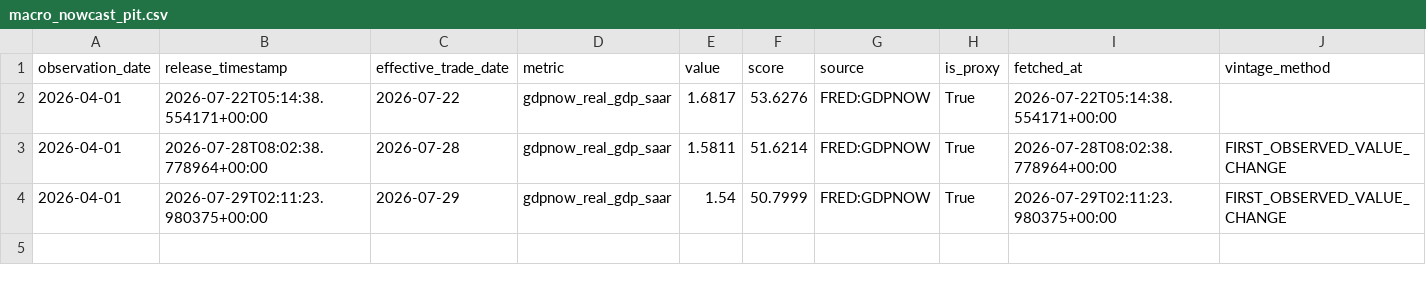
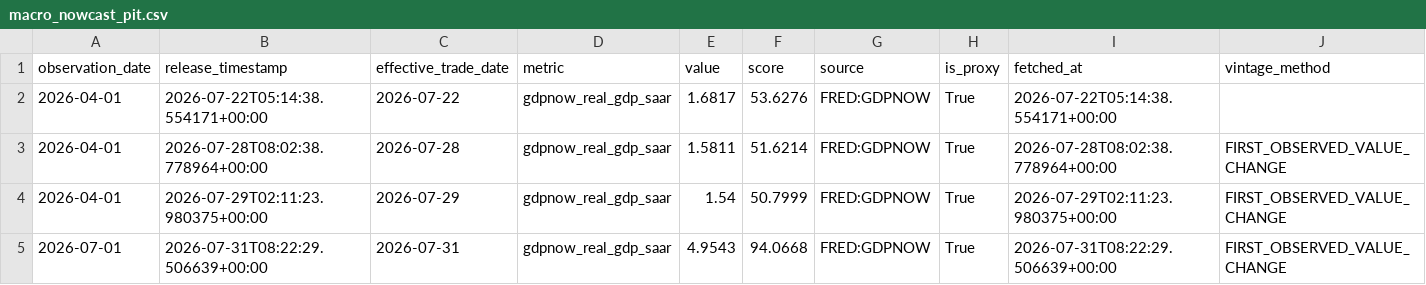
Before and after one commit to oldweng415-dev/investment-os, a CSV file: data/macro_nowcast_pit.csv, drawn as a sheet.

```diff
--- a/data/macro_nowcast_pit.csv
+++ b/data/macro_nowcast_pit.csv
@@ -4 +4,2 @@ observation_date,release_timestamp,effective_trade_date,metric,value,score,sourc
 2026-04-01,2026-07-29T02:11:23.980375+00:00,2026-07-29,gdpnow_real_gdp_saar,1.54,50.7999,FRED:GDPNOW,True,2026-07-29T02:11:23.980375+00:00,FIRST_OBSERVED_VALUE_CHANGE
+2026-07-01,2026-07-31T08:22:29.506639+00:00,2026-07-31,gdpnow_real_gdp_saar,4.9543,94.0668,FRED:GDPNOW,True,2026-07-31T08:22:29.506639+00:00,FIRST_OBSERVED_VALUE_CHANGE
```
Also changed, not shown: data/ai_cycle_pit.csv, data/events.csv, 2 other files.
